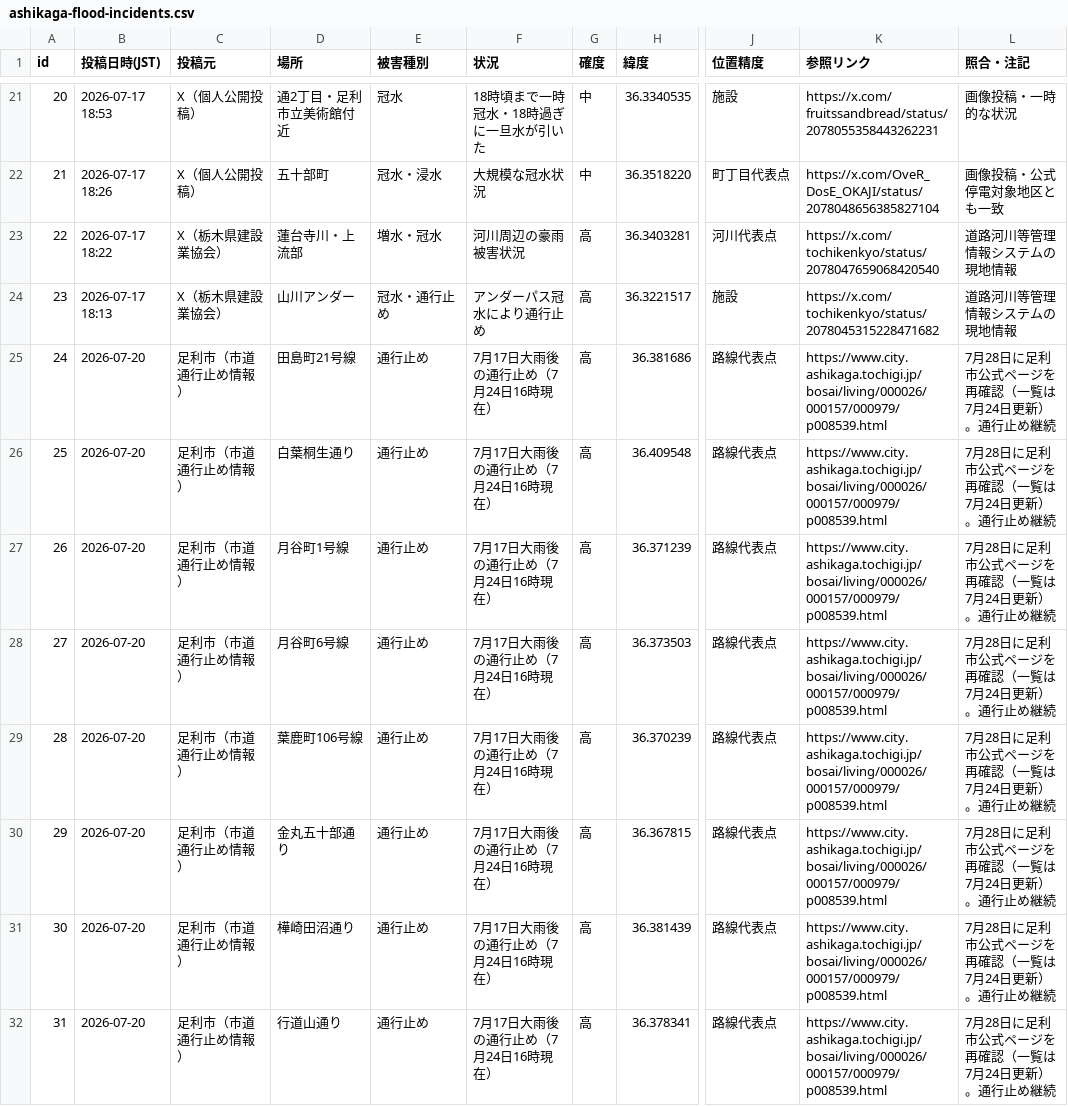
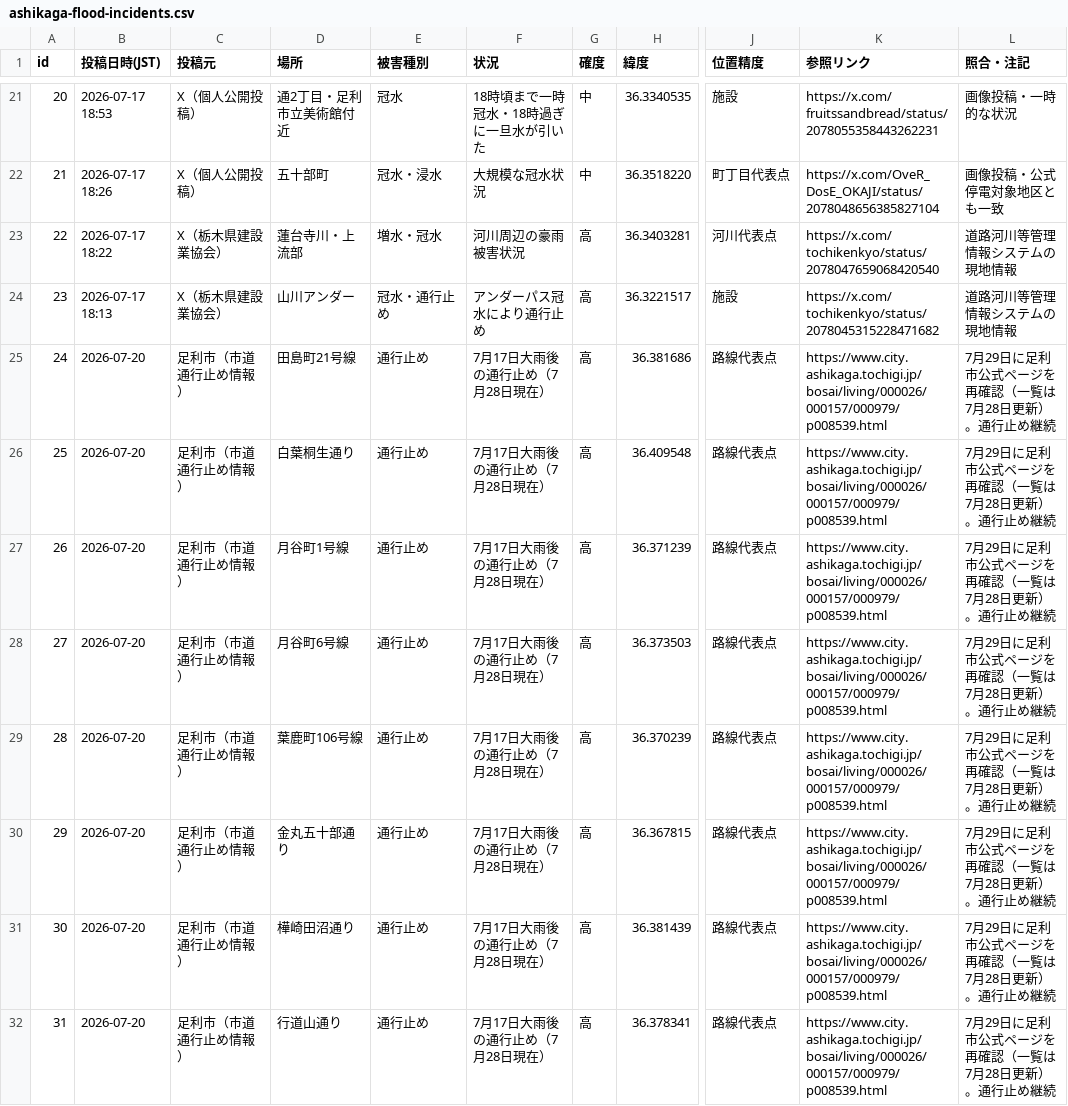
Before and after one commit to hasegawa9-prog/jichikai-homepage-test, a CSV file: ashikaga-flood-incidents.csv, drawn as a sheet; only a part is shown, gaps mark what is left out; the diff covers the shown part only; the diff names each change by its address in the sheet, - before the commit and + after, or states it on an @@ line.

```diff
--- a/ashikaga-flood-incidents.csv
+++ b/ashikaga-flood-incidents.csv
-F25:F32 (状況): 7月17日大雨後の通行止め（7月24日16時現在）
+F25:F32 (状況): 7月17日大雨後の通行止め（7月28日現在）
-L25:L32 (照合・注記): 7月28日に足利市公式ページを再確認（一覧は7月24日更新）。通行止め継続
+L25:L32 (照合・注記): 7月29日に足利市公式ページを再確認（一覧は7月28日更新）。通行止め継続
```
Also changed, not shown: 16 edited cells elsewhere in this file, kiryu-flood-incidents-from-2026-07-17.csv, ota-flood-incidents-from-2026-07-17.csv, 4 other files.
